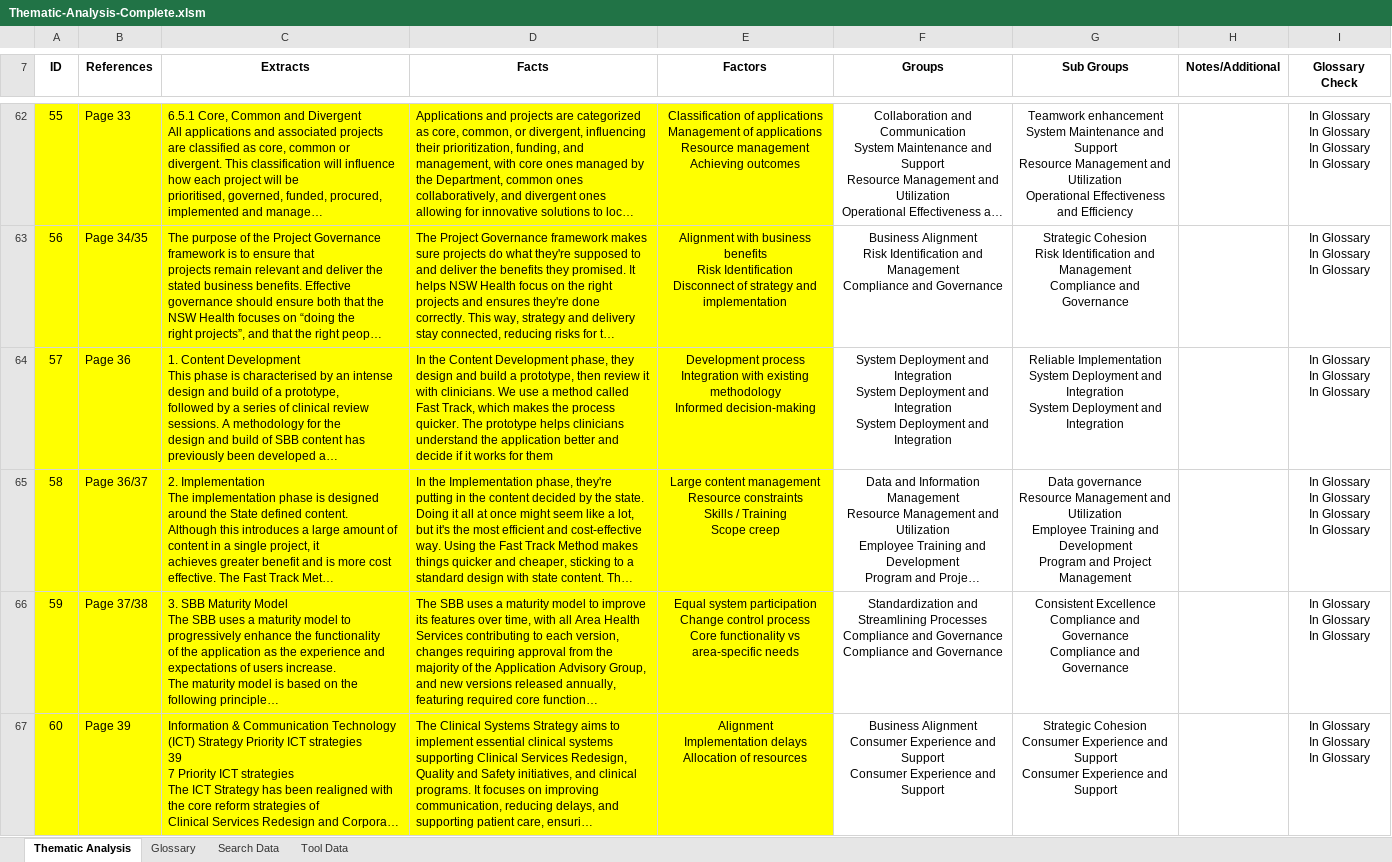
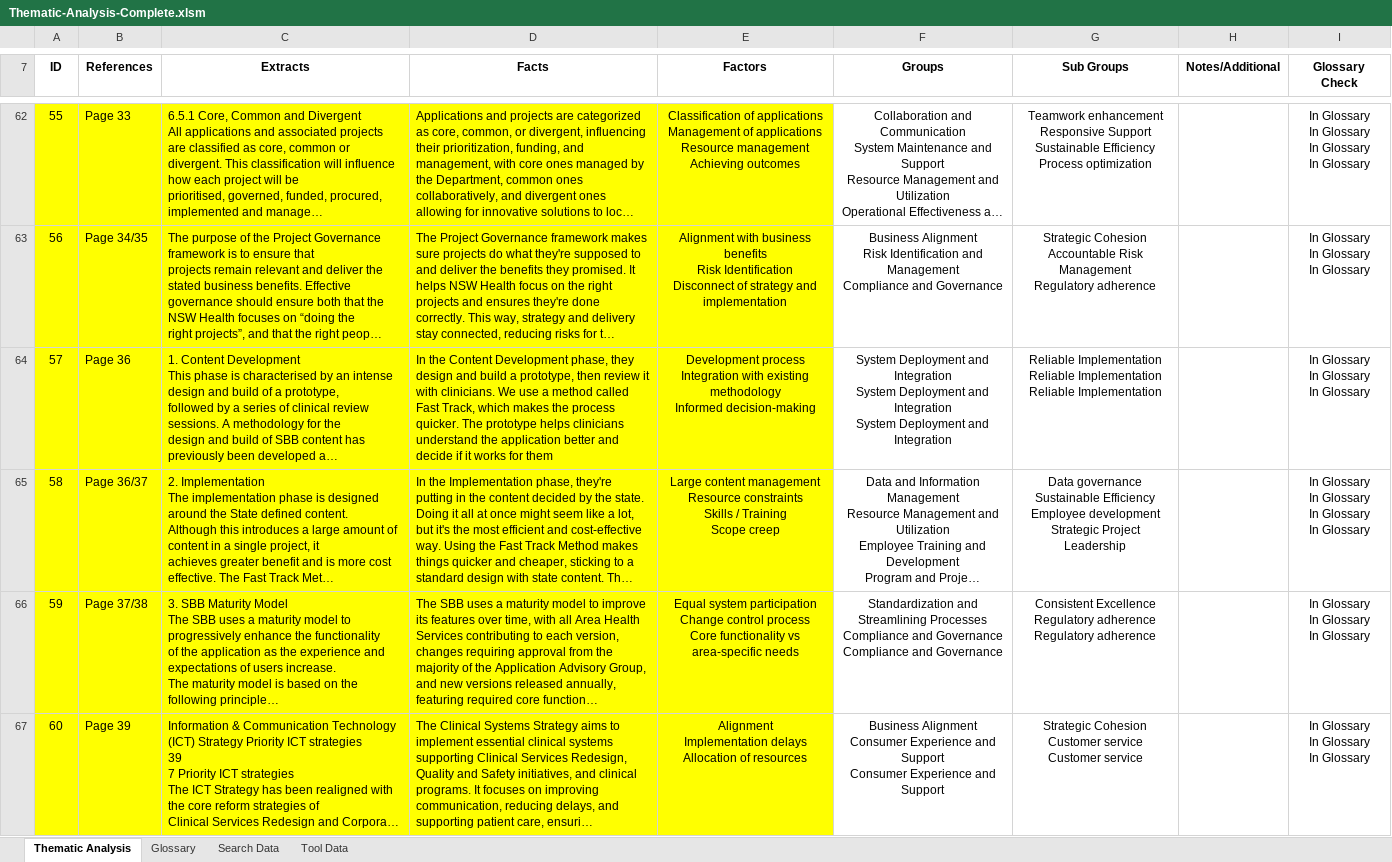
Before and after one commit to nigelgalbraith/portfolio.github.io, an Excel workbook: projects/files/ThematicAnalysis/Thematic-Analysis-Complete.xlsm, sheet Thematic Analysis, drawn as a sheet; only a part is shown, gaps mark what is left out; long unchanged cells end in …; values as stored, in another font and other column widths than the file's, no borders; charts and pictures and conditional formats and table styles not drawn; ↵ is a line break in a cell; the diff covers the shown part only; the diff names each change by its address in the sheet, - before the commit and + after, or states it on an @@ line.

```diff
--- a/projects/files/ThematicAnalysis/Thematic-Analysis-Complete.xlsm (sheet Thematic Analysis)
+++ b/projects/files/ThematicAnalysis/Thematic-Analysis-Complete.xlsm (sheet Thematic Analysis)
-G62 (Sub Groups): Teamwork enhancement ↵ System Maintenance and Support ↵ Resource Management and Utilization ↵ Operational Effectiveness and Efficiency
+G62 (Sub Groups): Teamwork enhancement ↵ Responsive Support ↵ Sustainable Efficiency ↵ Process optimization
-G63 (Sub Groups): Strategic Cohesion ↵ Risk Identification and Management ↵ Compliance and Governance
+G63 (Sub Groups): Strategic Cohesion ↵ Accountable Risk Management ↵ Regulatory adherence
-G64 (Sub Groups): Reliable Implementation ↵ System Deployment and Integration ↵ System Deployment and Integration
+G64 (Sub Groups): Reliable Implementation ↵ Reliable Implementation ↵ Reliable Implementation
-G65 (Sub Groups): Data governance ↵ Resource Management and Utilization ↵ Employee Training and Development ↵ Program and Project Management
+G65 (Sub Groups): Data governance ↵ Sustainable Efficiency ↵ Employee development ↵ Strategic Project Leadership
-G66 (Sub Groups): Consistent Excellence ↵ Compliance and Governance ↵ Compliance and Governance
+G66 (Sub Groups): Consistent Excellence ↵ Regulatory adherence ↵ Regulatory adherence
-G67 (Sub Groups): Strategic Cohesion ↵ Consumer Experience and Support ↵ Consumer Experience and Support
+G67 (Sub Groups): Strategic Cohesion ↵ Customer service ↵ Customer service
```
Also changed, not shown: 57 edited cells elsewhere in this sheet, sheet Tool Data.
